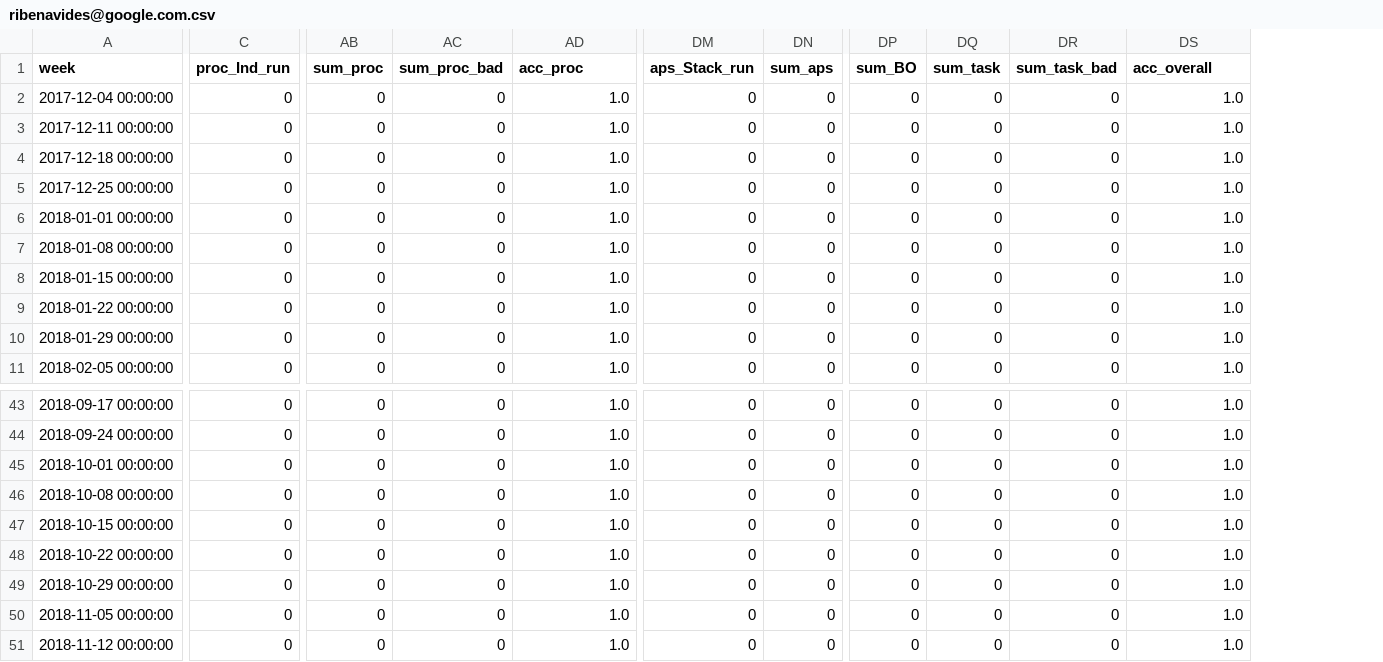
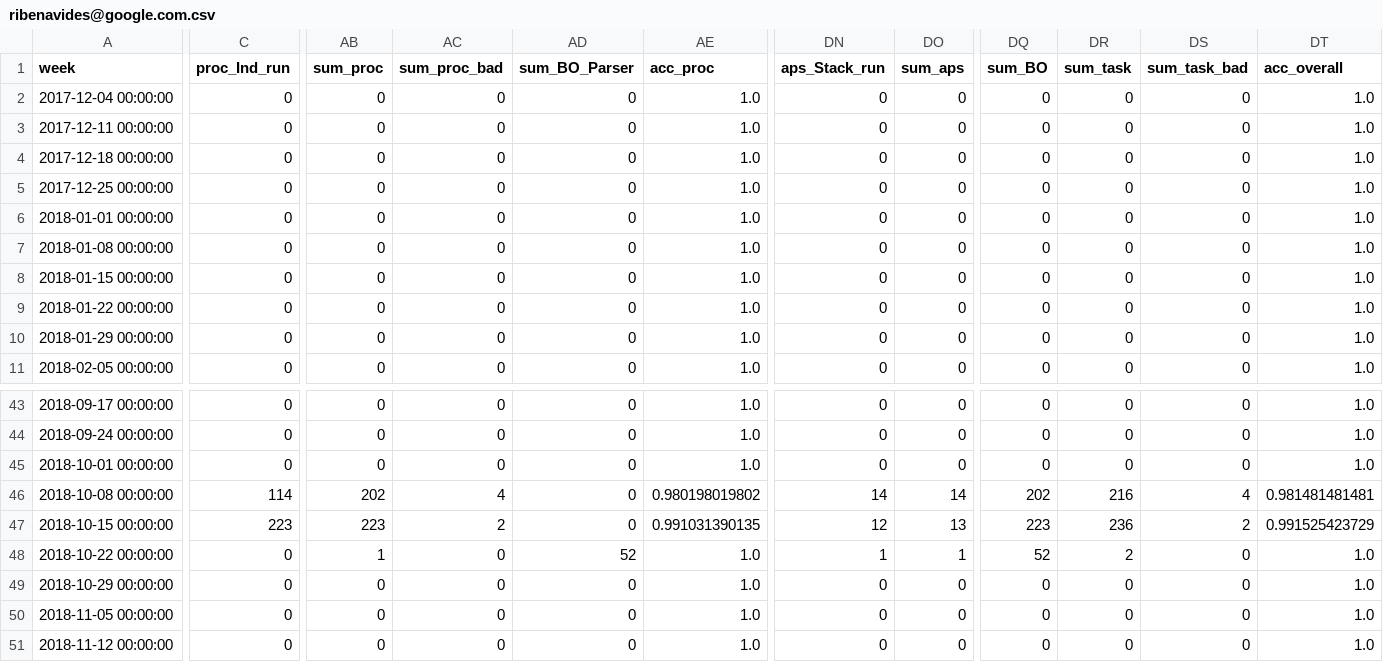
Before and after one commit to SnowSpider/Dashboard, a CSV file: Output/ribenavides@google.com.csv, drawn as a sheet; only a part is shown, gaps mark what is left out; addresses are those after the commit; the diff covers the shown part only; the diff names each change by its address in the sheet, - before the commit and + after, or states it on an @@ line.

```diff
--- a/Output/ribenavides@google.com.csv
+++ b/Output/ribenavides@google.com.csv
+column AD (sum_BO_Parser), rows 2-11: all 0; rows 43-51: 0 | 0 | 0 | 0 | 0 | 52 | 0 | 0 | 0
-C46 (proc_Ind_run): 0
+C46 (proc_Ind_run): 114
-AB46 (sum_proc): 0
+AB46 (sum_proc): 202
-AC46 (sum_proc_bad): 0
+AC46 (sum_proc_bad): 4
-AE46 (acc_proc): 1.0
+AE46 (acc_proc): 0.980198019802
-DN46 (aps_Stack_run): 0
+DN46 (aps_Stack_run): 14
-DO46 (sum_aps): 0
+DO46 (sum_aps): 14
-DQ46 (sum_BO): 0
+DQ46 (sum_BO): 202
-DR46 (sum_task): 0
+DR46 (sum_task): 216
-DS46 (sum_task_bad): 0
+DS46 (sum_task_bad): 4
-DT46 (acc_overall): 1.0
+DT46 (acc_overall): 0.981481481481
-C47 (proc_Ind_run): 0
+C47 (proc_Ind_run): 223
-AB47 (sum_proc): 0
+AB47 (sum_proc): 223
-AC47 (sum_proc_bad): 0
+AC47 (sum_proc_bad): 2
-AE47 (acc_proc): 1.0
+AE47 (acc_proc): 0.991031390135
-DN47 (aps_Stack_run): 0
+DN47 (aps_Stack_run): 12
-DO47 (sum_aps): 0
+DO47 (sum_aps): 13
-DQ47 (sum_BO): 0
+DQ47 (sum_BO): 223
-DR47 (sum_task): 0
+DR47 (sum_task): 236
-DS47 (sum_task_bad): 0
+DS47 (sum_task_bad): 2
-DT47 (acc_overall): 1.0
+DT47 (acc_overall): 0.991525423729
-AB48 (sum_proc): 0
+AB48 (sum_proc): 1
-DN48 (aps_Stack_run): 0
+DN48 (aps_Stack_run): 1
-DO48 (sum_aps): 0
+DO48 (sum_aps): 1
-DQ48 (sum_BO): 0
+DQ48 (sum_BO): 52
-DR48 (sum_task): 0
+DR48 (sum_task): 2
```
Also changed, not shown: 5 edited cells elsewhere in this file, Output/charlenemoore@google.com.csv, Output/floresjuan@google.com.csv, 38 other files.
